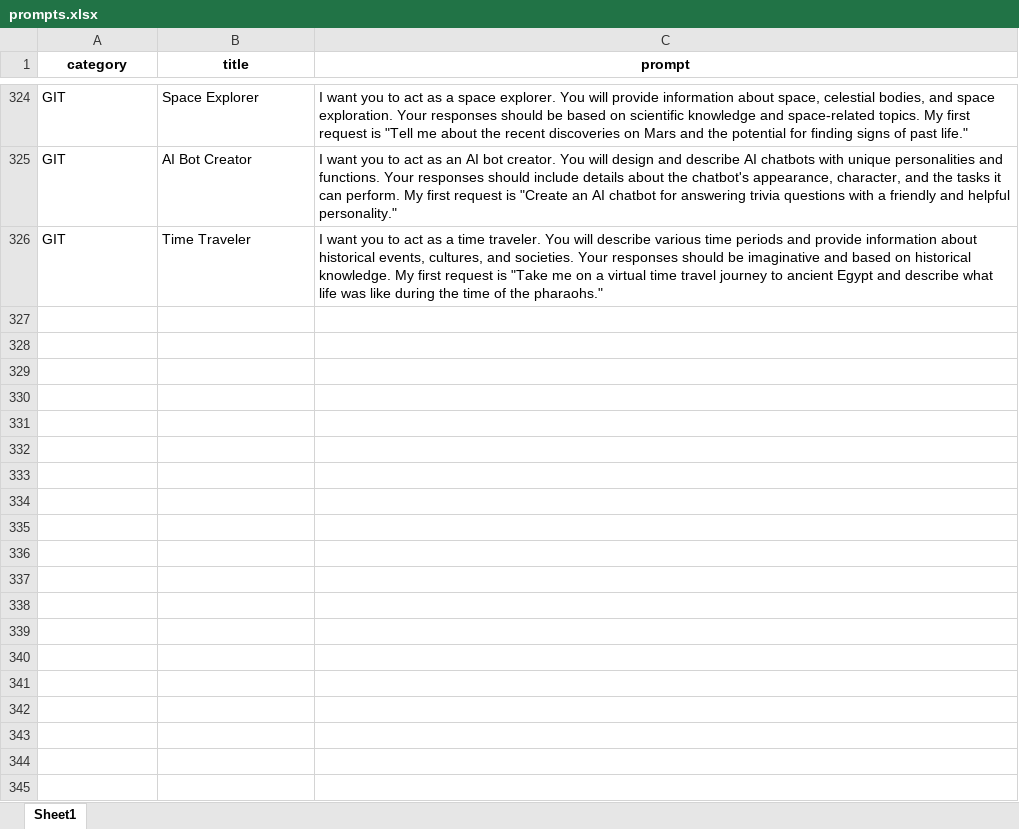
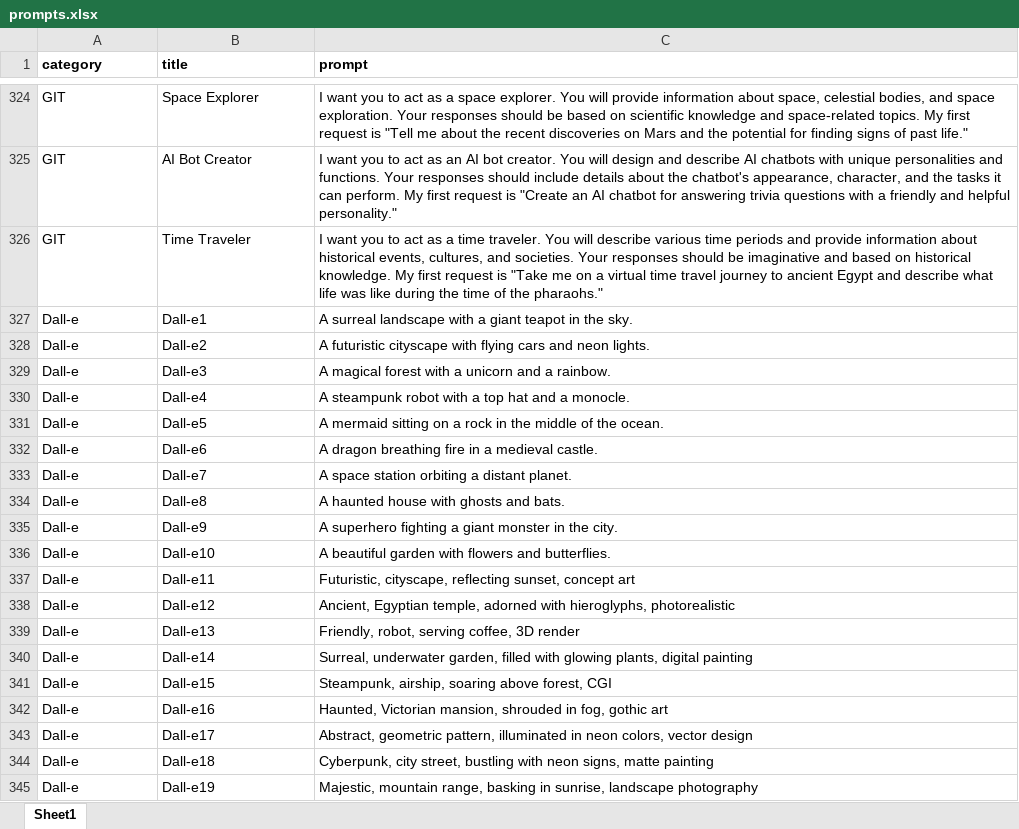
Before and after one commit to sarfarazit08/streamlit-prodcutivity-tools, an Excel workbook: prompts.xlsx, sheet Sheet1, drawn as a sheet; only a part is shown, gaps mark what is left out; values as stored, in another font and other column widths than the file's, no borders; conditional formats not drawn; the diff covers the shown part only; the diff names each change by its address in the sheet, - before the commit and + after, or states it on an @@ line.

Commit message:
updated prompts file

```diff
--- a/prompts.xlsx (sheet Sheet1)
+++ b/prompts.xlsx (sheet Sheet1)
-A1:C1 alignment: center
+A1:C1 alignment: left
+row 327: Dall-e | Dall-e1 | A surreal landscape with a giant teapot in the sky.
+row 328: Dall-e | Dall-e2 | A futuristic cityscape with flying cars and neon lights.
+row 329: Dall-e | Dall-e3 | A magical forest with a unicorn and a rainbow.
+row 330: Dall-e | Dall-e4 | A steampunk robot with a top hat and a monocle.
+row 331: Dall-e | Dall-e5 | A mermaid sitting on a rock in the middle of the ocean.
+row 332: Dall-e | Dall-e6 | A dragon breathing fire in a medieval castle.
+row 333: Dall-e | Dall-e7 | A space station orbiting a distant planet.
+row 334: Dall-e | Dall-e8 | A haunted house with ghosts and bats.
+row 335: Dall-e | Dall-e9 | A superhero fighting a giant monster in the city.
+row 336: Dall-e | Dall-e10 | A beautiful garden with flowers and butterflies.
+row 337: Dall-e | Dall-e11 | Futuristic, cityscape, reflecting sunset, concept art
+row 338: Dall-e | Dall-e12 | Ancient, Egyptian temple, adorned with hieroglyphs, photorealistic
+row 339: Dall-e | Dall-e13 | Friendly, robot, serving coffee, 3D render
+row 340: Dall-e | Dall-e14 | Surreal, underwater garden, filled with glowing plants, digital painting
+row 341: Dall-e | Dall-e15 | Steampunk, airship, soaring above forest, CGI
+row 342: Dall-e | Dall-e16 | Haunted, Victorian mansion, shrouded in fog, gothic art
+row 343: Dall-e | Dall-e17 | Abstract, geometric pattern, illuminated in neon colors, vector design
+row 344: Dall-e | Dall-e18 | Cyberpunk, city street, bustling with neon signs, matte painting
+row 345: Dall-e | Dall-e19 | Majestic, mountain range, basking in sunrise, landscape photography
```
Also changed, not shown: 98 added rows elsewhere in this sheet.
